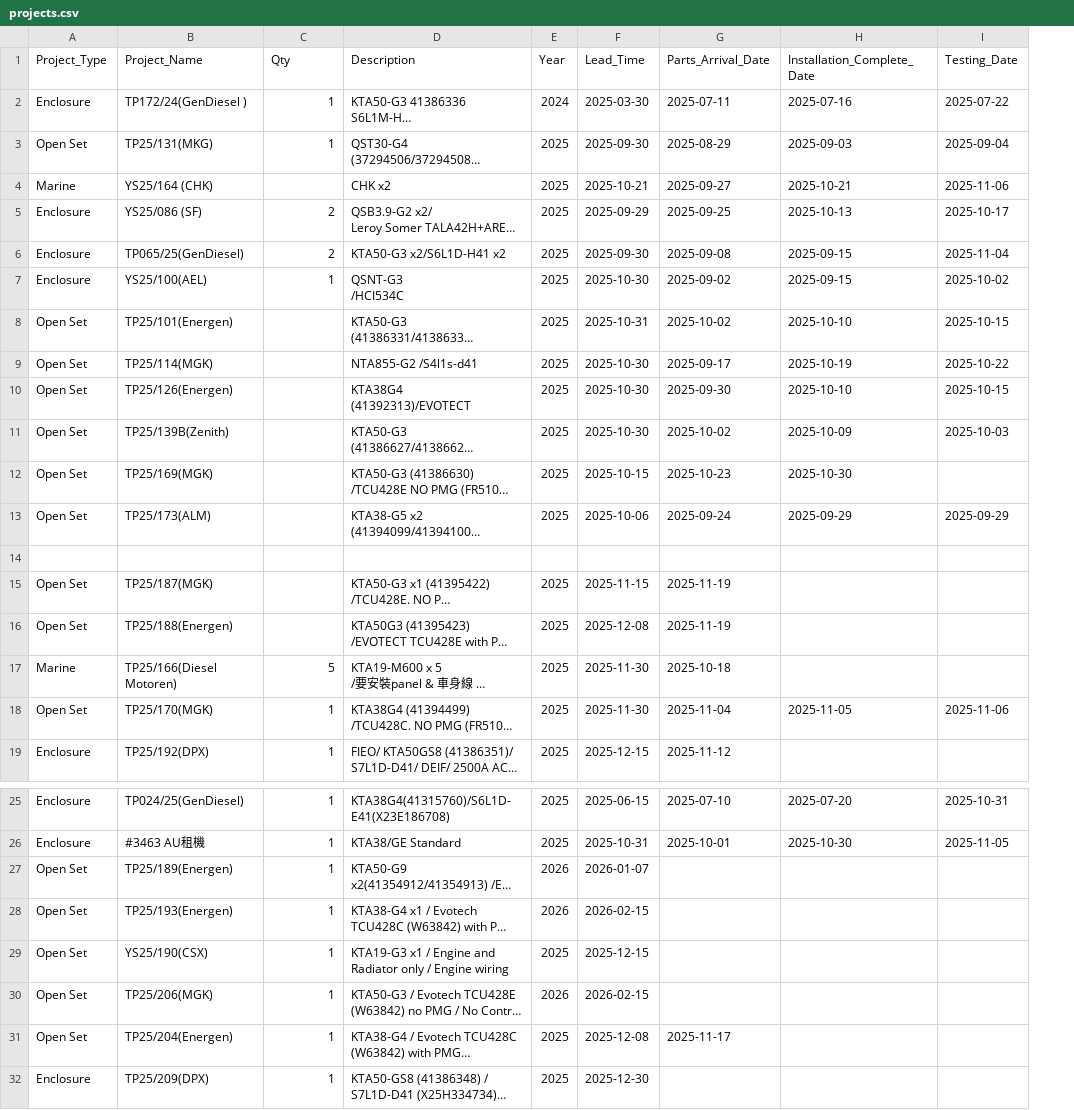
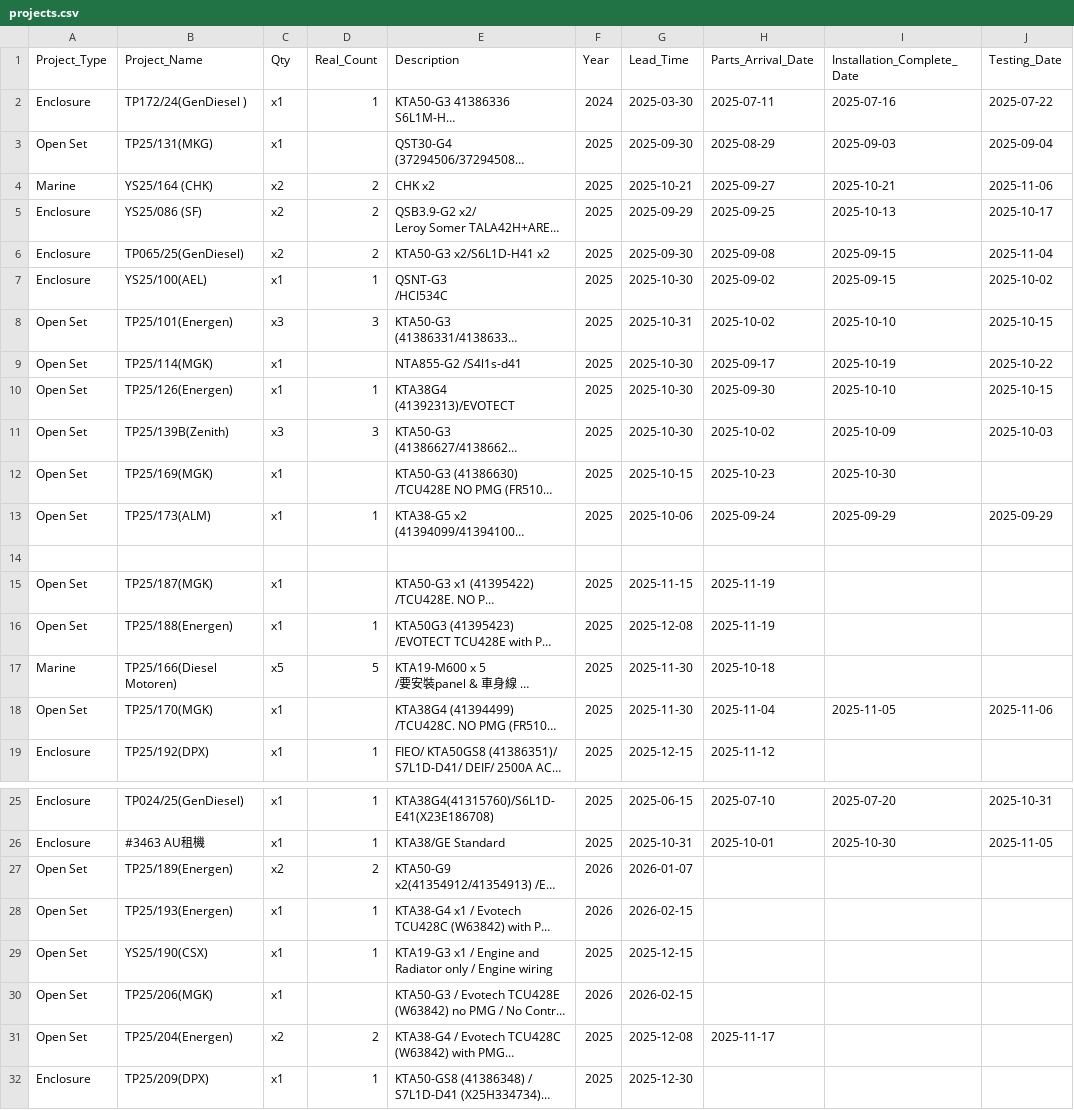
Before and after one commit to goldenfootballboy-create/yip-shing-dashboard, a CSV file: projects.csv, drawn as a sheet; only a part is shown, gaps mark what is left out; long unchanged cells end in …; addresses are those after the commit; the diff names each change by its address in the sheet, - before the commit and + after, or states it on an @@ line.

Commit message:
Update projects.csv

```diff
--- a/projects.csv
+++ b/projects.csv
+column C (Qty), rows 2-19: x1 | x1 | x2 | x2 | x2 | x1 | x3 | x1 | x1 | x3 | x1 | x1 |  | x1 | x1 | x5 | x1 | x1; rows 25-32: x1 | x1 | x2 | x1 | x1 | x1 | x2 | x1
-D1: Qty
+D1: Real_Count
-D3 (Real_Count): 1
+D3 (Real_Count): (empty)
-D4 (Real_Count): (empty)
+D4 (Real_Count): 2
-D8 (Real_Count): (empty)
+D8 (Real_Count): 3
-D10 (Real_Count): (empty)
+D10 (Real_Count): 1
-D11 (Real_Count): (empty)
+D11 (Real_Count): 3
-D13 (Real_Count): (empty)
+D13 (Real_Count): 1
-D16 (Real_Count): (empty)
+D16 (Real_Count): 1
-D18 (Real_Count): 1
+D18 (Real_Count): (empty)
-D27 (Real_Count): 1
+D27 (Real_Count): 2
-D30 (Real_Count): 1
+D30 (Real_Count): (empty)
-D31 (Real_Count): 1
+D31 (Real_Count): 2
```
